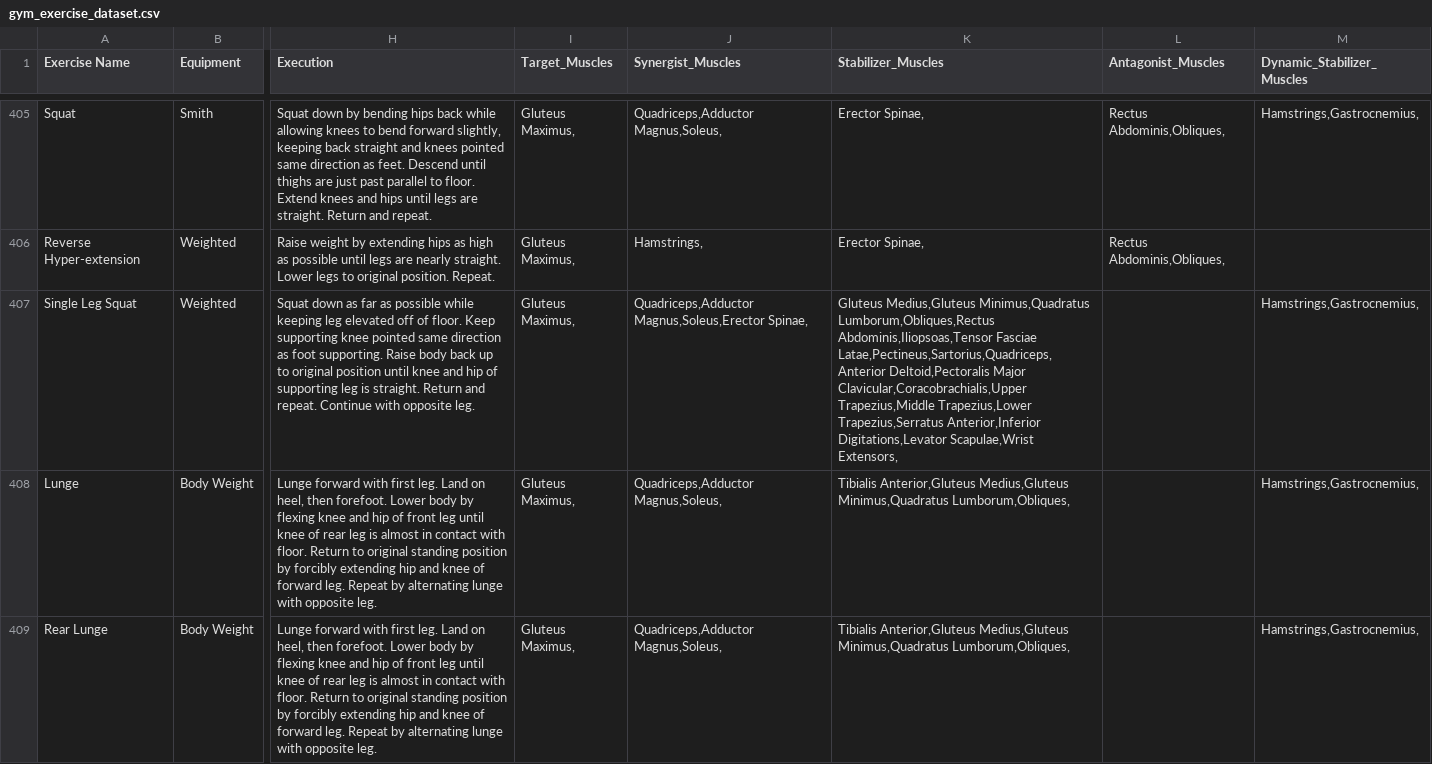
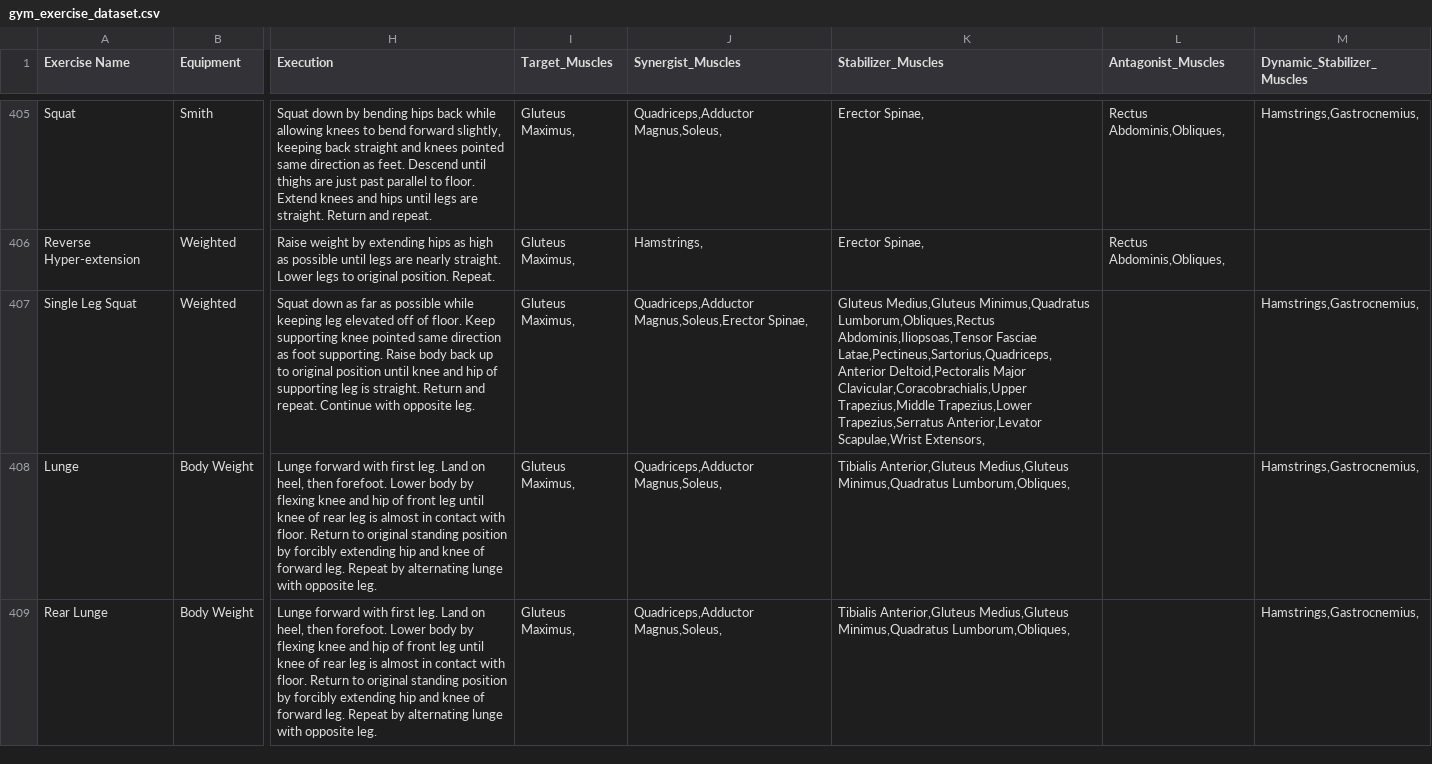
Before and after one commit to matheusMorandino/gym-auto-planner, a CSV file: datasets/gym_exercise_dataset.csv, drawn as a sheet; only a part is shown, gaps mark what is left out; the diff covers the shown part only; the diff names each change by its address in the sheet, - before the commit and + after, or states it on an @@ line.

Commit message:
chore: removing duplicate naming of Serratus Anterior as Inferior Digitations

```diff
--- a/datasets/gym_exercise_dataset.csv
+++ b/datasets/gym_exercise_dataset.csv
-K407 (Stabilizer_Muscles): …Trapezius,Lower Trapezius,Serratus Anterior,Inferior Digitations,Levator Scapulae,Wrist Extensors,
+K407 (Stabilizer_Muscles): …Trapezius,Lower Trapezius,Serratus Anterior,Levator Scapulae,Wrist Extensors,
```
Also changed, not shown: 46 edited cells elsewhere in this file, 1 other file.
